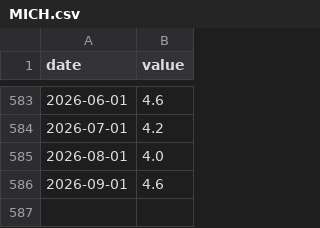
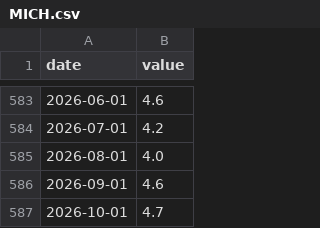
Before and after one commit to DanCunningham22/2026-Midterm, a CSV file: pipeline/backtest/data/econ/MICH.csv, drawn as a sheet; only a part is shown, gaps mark what is left out.

```diff
--- a/pipeline/backtest/data/econ/MICH.csv
+++ b/pipeline/backtest/data/econ/MICH.csv
@@ -586 +586,2 @@ date,value
 2026-09-01,4.6
+2026-10-01,4.7
```
Also changed, not shown: pipeline/backtest/data/econ/UMCSENT.csv, 1 other file.
